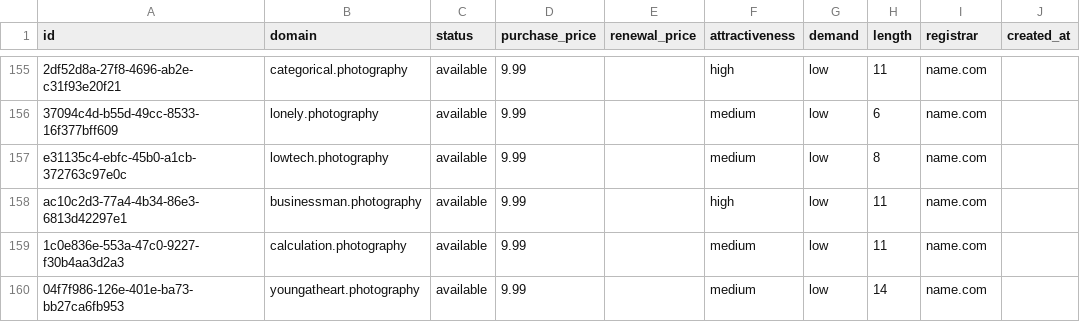
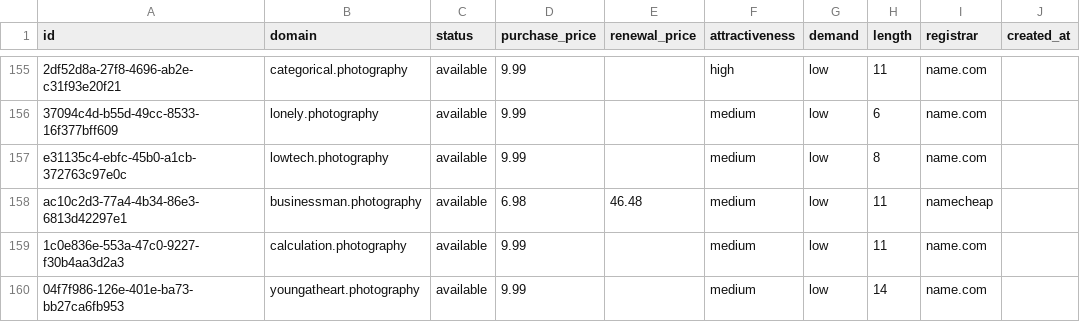
Before and after one commit to UniqueDomains/photography-oneword-domains, a CSV file: photography.csv, drawn as a sheet; only a part is shown, gaps mark what is left out; the diff names each change by its address in the sheet, - before the commit and + after, or states it on an @@ line.

Commit message:
Domains update

```diff
--- a/photography.csv
+++ b/photography.csv
-D158 (purchase_price): 9.99
+D158 (purchase_price): 6.98
-E158 (renewal_price): (empty)
+E158 (renewal_price): 46.48
-F158 (attractiveness): high
+F158 (attractiveness): medium
-I158 (registrar): name.com
+I158 (registrar): namecheap
```
Also changed, not shown: 4 other files.
